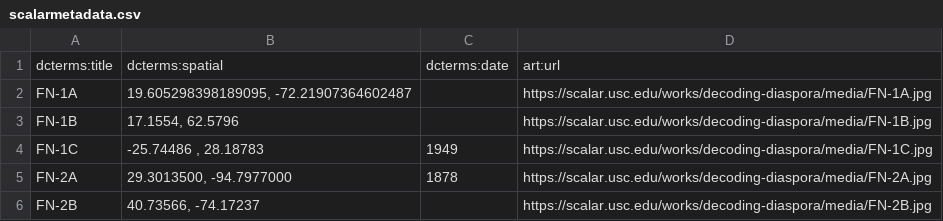
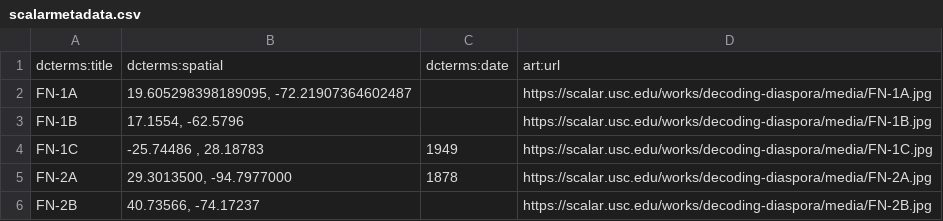
Before and after one commit to caseylogana0122/DecodingDiaspora, a CSV file: scalarmetadata.csv, drawn as a sheet; only a part is shown; the diff names each change by its address in the sheet, - before the commit and + after, or states it on an @@ line.

Commit message:
Update scalarmetadata.csv

```diff
--- a/scalarmetadata.csv
+++ b/scalarmetadata.csv
-B3: 17.1554, 62.5796
+B3: 17.1554, -62.5796
```
